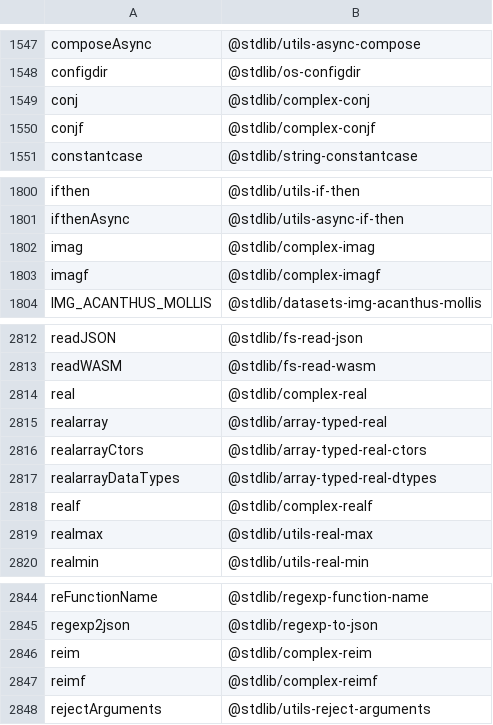
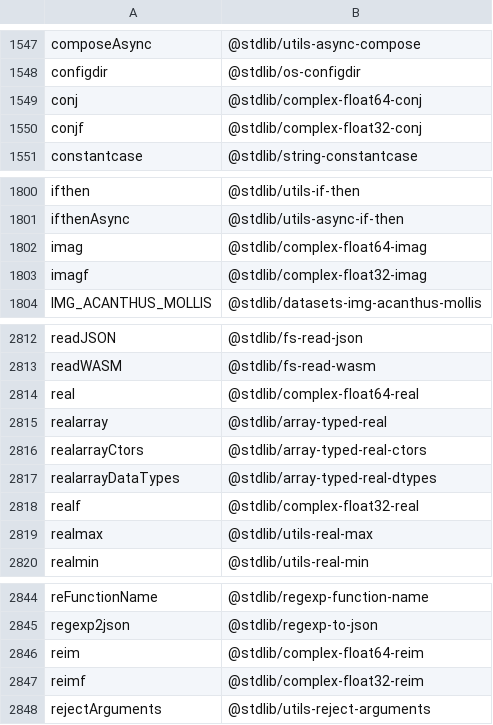
Before and after one commit to stdlib-js/namespace, a CSV file: alias2standalone/data/data.csv, drawn as a sheet; only a part is shown, gaps mark what is left out.

```diff
--- a/alias2standalone/data/data.csv
+++ b/alias2standalone/data/data.csv
@@ -1548,4 +1548,4 @@ composeAsync,"@stdlib/utils-async-compose"
 configdir,"@stdlib/os-configdir"
-conj,"@stdlib/complex-conj"
-conjf,"@stdlib/complex-conjf"
+conj,"@stdlib/complex-float64-conj"
+conjf,"@stdlib/complex-float32-conj"
 constantcase,"@stdlib/string-constantcase"
@@ -1801,4 +1801,4 @@ ifthen,"@stdlib/utils-if-then"
 ifthenAsync,"@stdlib/utils-async-if-then"
-imag,"@stdlib/complex-imag"
-imagf,"@stdlib/complex-imagf"
+imag,"@stdlib/complex-float64-imag"
+imagf,"@stdlib/complex-float32-imag"
 IMG_ACANTHUS_MOLLIS,"@stdlib/datasets-img-acanthus-mollis"
@@ -2813,3 +2813,3 @@ readJSON,"@stdlib/fs-read-json"
 readWASM,"@stdlib/fs-read-wasm"
-real,"@stdlib/complex-real"
+real,"@stdlib/complex-float64-real"
 realarray,"@stdlib/array-typed-real"
@@ -2817,3 +2817,3 @@ realarrayCtors,"@stdlib/array-typed-real-ctors"
 realarrayDataTypes,"@stdlib/array-typed-real-dtypes"
-realf,"@stdlib/complex-realf"
+realf,"@stdlib/complex-float32-real"
 realmax,"@stdlib/utils-real-max"
@@ -2845,4 +2845,4 @@ reFunctionName,"@stdlib/regexp-function-name"
 regexp2json,"@stdlib/regexp-to-json"
-reim,"@stdlib/complex-reim"
-reimf,"@stdlib/complex-reimf"
+reim,"@stdlib/complex-float64-reim"
+reimf,"@stdlib/complex-float32-reim"
 rejectArguments,"@stdlib/utils-reject-arguments"
```
Also changed, not shown: alias2pkg/data/data.csv, pkg2alias/data/data.csv, 13 other files.
